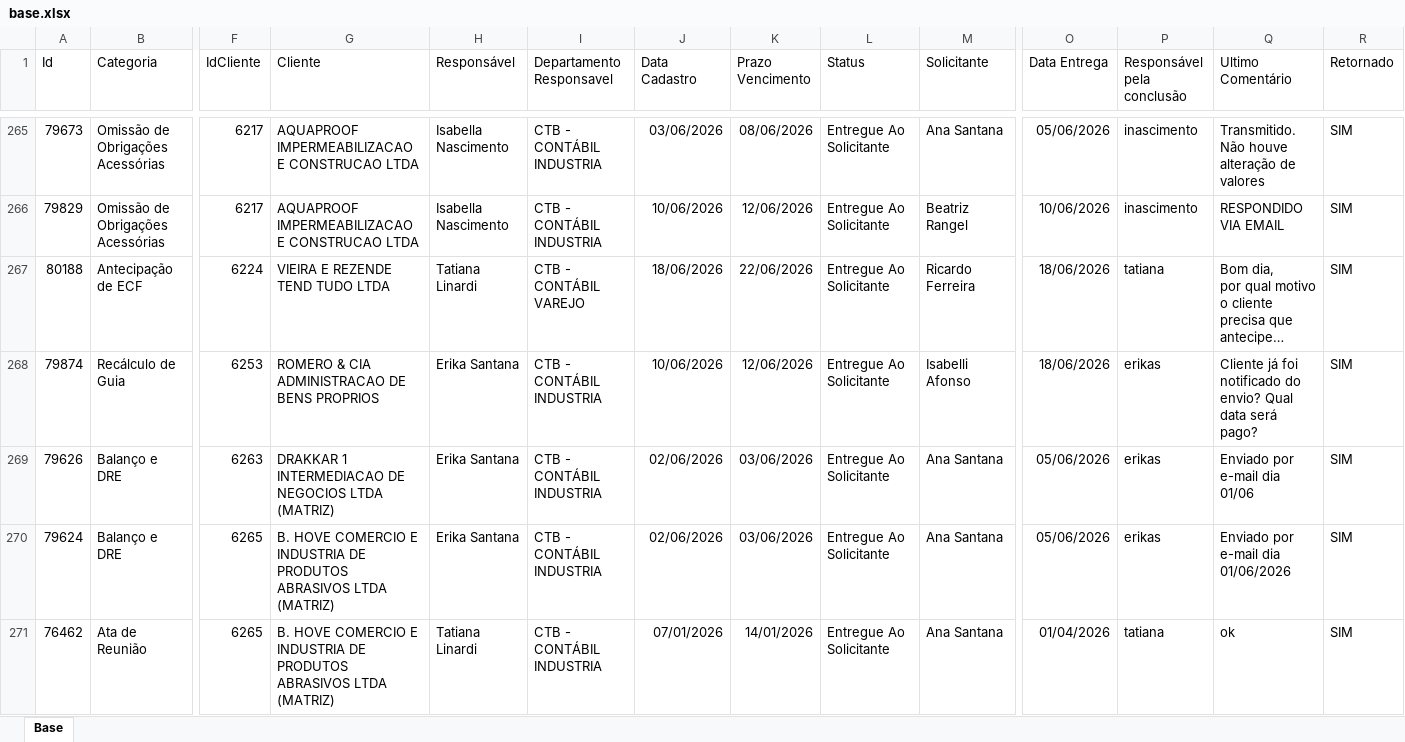
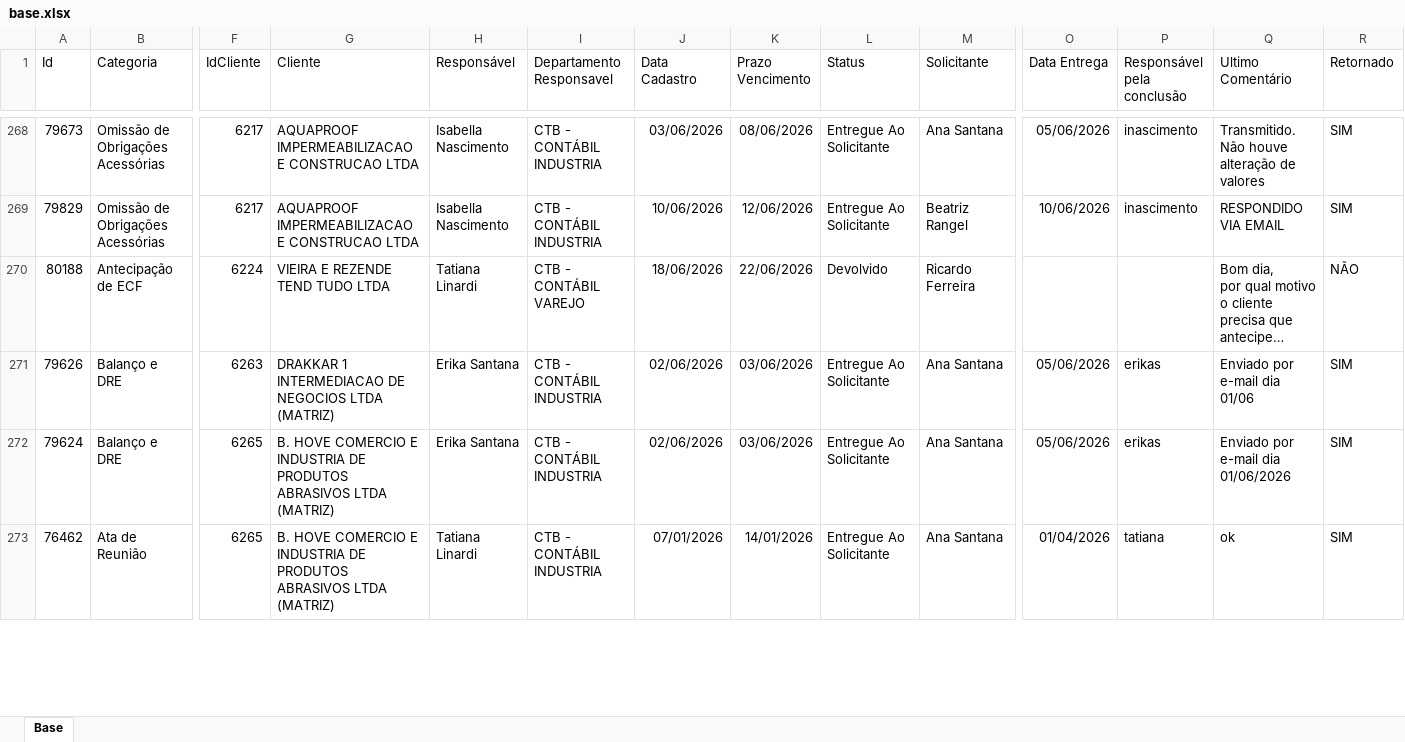
Before and after one commit to Controladoria-MG/Portal-dos-chamados, an Excel workbook: data/base.xlsx, sheet Base, drawn as a sheet; only a part is shown, gaps mark what is left out; long unchanged cells end in …; values as stored, in another font and other column widths than the file's, no borders; table styles not drawn; removed rows and columns are numbered as before the commit, all else as after; rows hold the shown columns only; the diff covers the shown part only; the diff names each change by its address in the sheet, - before the commit and + after, or states it on an @@ line.

Commit message:
data: atualização base chamados 19-06-26 1302

```diff
--- a/data/base.xlsx (sheet Base)
+++ b/data/base.xlsx (sheet Base)
-L270 (Status): Entregue Ao Solicitante
+L270 (Status): Devolvido
-O270 (Data Entrega): 18/06/2026
+O270 (Data Entrega): (empty)
-P270 (Responsável pela conclusão): tatiana
+P270 (Responsável pela conclusão): (empty)
-R270 (Retornado): SIM
+R270 (Retornado): NÃO
-row 268: 79874 | Recálculo de Guia | 6253 | ROMERO & CIA ADMINISTRACAO DE BENS PROPRIOS | Erika Santana | CTB - CONTÁBIL INDUSTRIA | 10/06/2026 | 12/06/2026 | Entregue Ao Solicitante | Isabelli Afonso | 18/06/2026 | erikas | Cliente já foi notificado do envio? Qual data será pago? | SIM
```
Also changed, not shown: 13 added rows, 11 removed rows, 4 moved rows and 57 edited cells elsewhere in this sheet, 6 other files.
